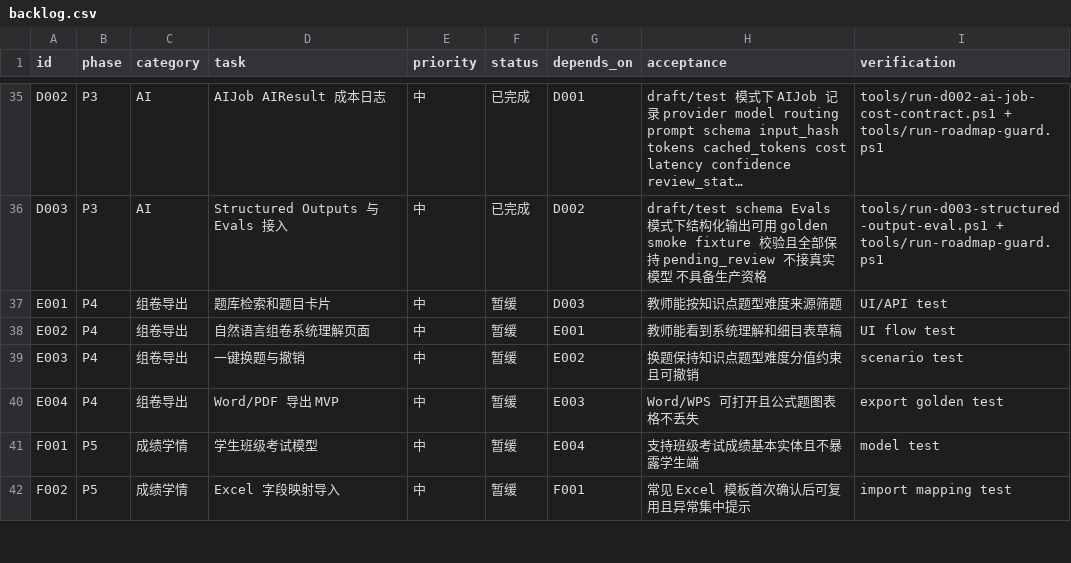
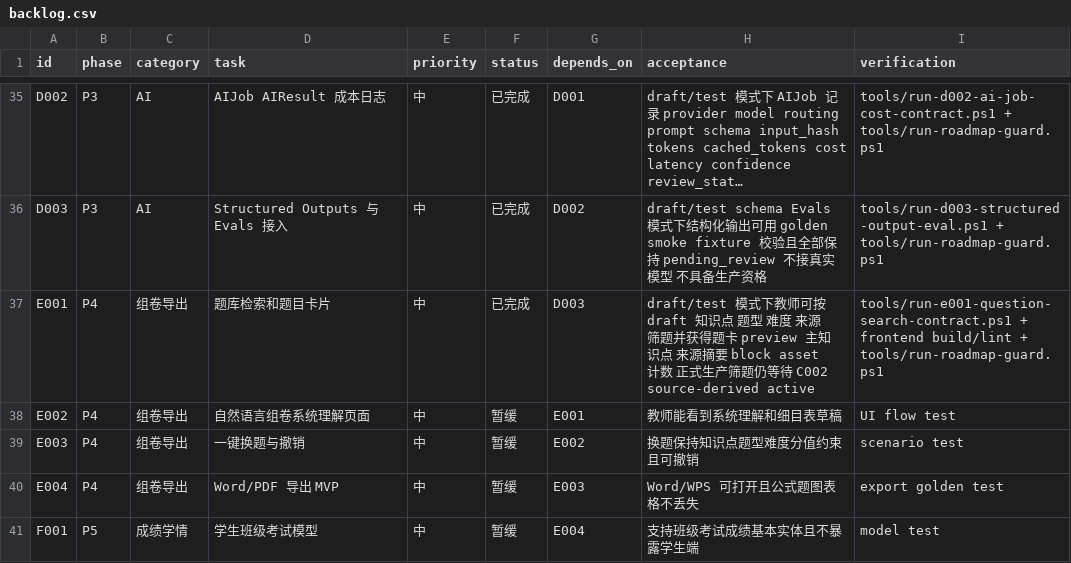
Before and after one commit to sciman-top/k12-question-graph, a CSV file: tasks/backlog.csv, drawn as a sheet; only a part is shown, gaps mark what is left out; the shorter side is filled out with more unchanged rows; long unchanged cells end in …; the diff names each change by its address in the sheet, - before the commit and + after, or states it on an @@ line.

Commit message:
Add E001 draft question search cards

```diff
--- a/tasks/backlog.csv
+++ b/tasks/backlog.csv
-F37 (status): 暂缓
+F37 (status): 已完成
-H37 (acceptance): 教师能按知识点题型难度来源筛题
+H37 (acceptance): draft/test 模式下教师可按 draft 知识点 题型 难度 来源筛题并获得题卡 preview 主知识点 来源摘要 block asset 计数 正式生产筛题仍等待 C002 source-derived active
-I37 (verification): UI/API test
+I37 (verification): tools/run-e001-question-search-contract.ps1 + frontend build/lint + tools/run-roadmap-guard.ps1
```
Also changed, not shown: 9 other files.
